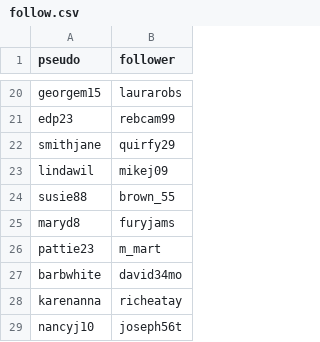
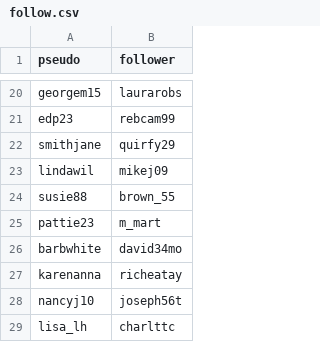
Before and after one commit to LugolBis/Projet-IN513, a CSV file: populate/follow.csv, drawn as a sheet; only a part is shown, gaps mark what is left out; the shorter side is filled out with more unchanged rows; the diff names each change by its address in the sheet, - before the commit and + after, or states it on an @@ line.

Commit message:
Peuplage table follow

```diff
--- a/populate/follow.csv
+++ b/populate/follow.csv
-row 25: maryd8 | furyjams
```
Also changed, not shown: 6 other files.
